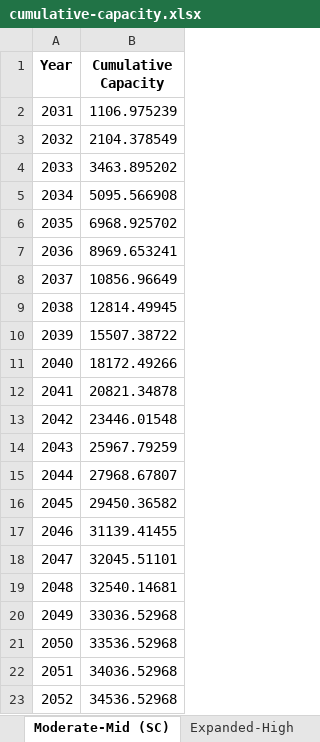
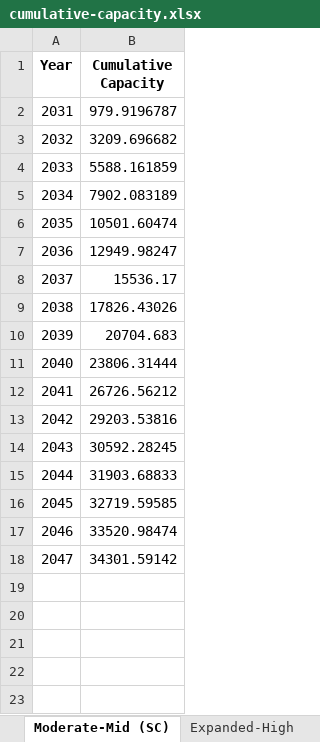
Before and after one commit to NREL/CORAL, an Excel workbook: analysis/results/cumulative-capacity.xlsx, sheet Moderate-Mid (SC), drawn as a sheet; values as stored, in another font and other column widths than the file's, no borders; the diff names each change by its address in the sheet, - before the commit and + after, or states it on an @@ line.

```diff
--- a/analysis/results/cumulative-capacity.xlsx (sheet Moderate-Mid (SC))
+++ b/analysis/results/cumulative-capacity.xlsx (sheet Moderate-Mid (SC))
-B2 (Cumulative Capacity): 1106.975239
+B2 (Cumulative Capacity): 979.9196787
-B3 (Cumulative Capacity): 2104.378549
+B3 (Cumulative Capacity): 3209.696682
-B4 (Cumulative Capacity): 3463.895202
+B4 (Cumulative Capacity): 5588.161859
-B5 (Cumulative Capacity): 5095.566908
+B5 (Cumulative Capacity): 7902.083189
-B6 (Cumulative Capacity): 6968.925702
+B6 (Cumulative Capacity): 10501.60474
-B7 (Cumulative Capacity): 8969.653241
+B7 (Cumulative Capacity): 12949.98247
-B8 (Cumulative Capacity): 10856.96649
+B8 (Cumulative Capacity): 15536.17
-B9 (Cumulative Capacity): 12814.49945
+B9 (Cumulative Capacity): 17826.43026
-B10 (Cumulative Capacity): 15507.38722
+B10 (Cumulative Capacity): 20704.683
-B11 (Cumulative Capacity): 18172.49266
+B11 (Cumulative Capacity): 23806.31444
-B12 (Cumulative Capacity): 20821.34878
+B12 (Cumulative Capacity): 26726.56212
-B13 (Cumulative Capacity): 23446.01548
+B13 (Cumulative Capacity): 29203.53816
-B14 (Cumulative Capacity): 25967.79259
+B14 (Cumulative Capacity): 30592.28245
-B15 (Cumulative Capacity): 27968.67807
+B15 (Cumulative Capacity): 31903.68833
-B16 (Cumulative Capacity): 29450.36582
+B16 (Cumulative Capacity): 32719.59585
-B17 (Cumulative Capacity): 31139.41455
+B17 (Cumulative Capacity): 33520.98474
-B18 (Cumulative Capacity): 32045.51101
+B18 (Cumulative Capacity): 34301.59142
-row 19: 2048 | 32540.14681
-row 20: 2049 | 33036.52968
-row 21: 2050 | 33536.52968
-row 22: 2051 | 34036.52968
-row 23: 2052 | 34536.52968
```
Also changed, not shown: sheet Baseline-Low, sheet Moderate-Low, sheet Baseline-Mid (CC), sheet Expanded-High, sheet Baseline-Mid (SC), analysis/library/investments/total-investments.xlsx, analysis/library/pipeline/deployment-schedules.xlsx, 43 other files.
